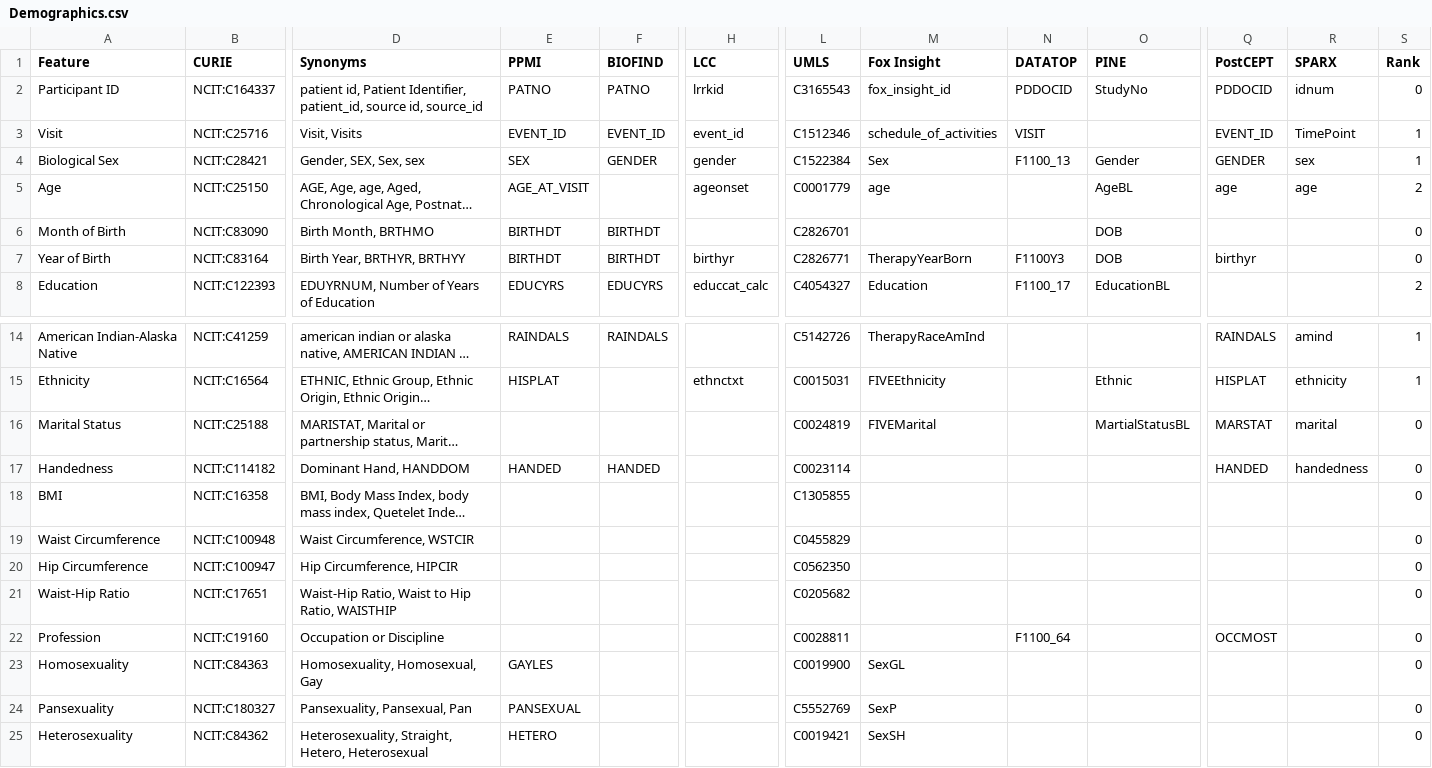
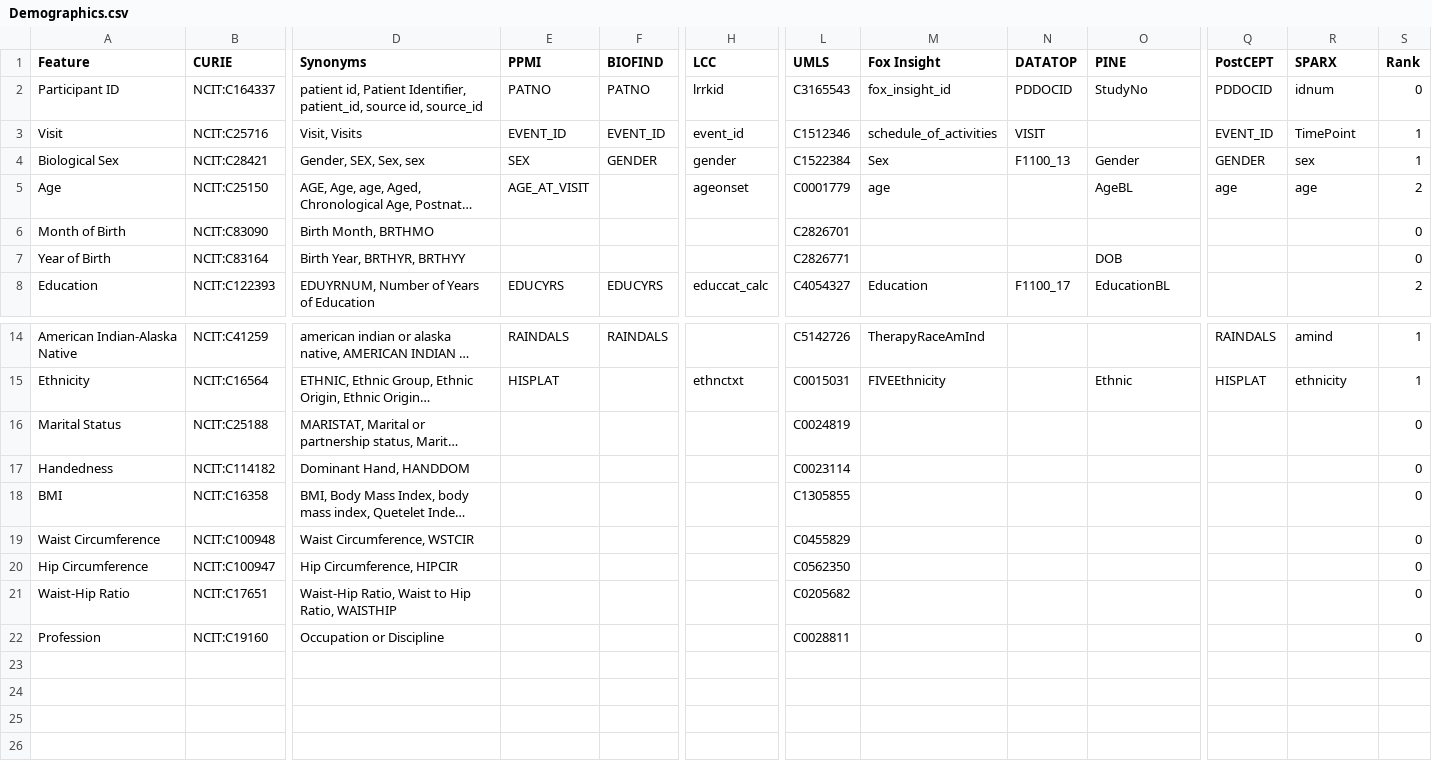
Before and after one commit to SCAI-BIO/PDataViewer, a CSV file: backend/data/cdm/Demographics.csv, drawn as a sheet; only a part is shown, gaps mark what is left out; long unchanged cells end in …; rows hold the shown columns only; the diff names each change by its address in the sheet, - before the commit and + after, or states it on an @@ line.

```diff
--- a/backend/data/cdm/Demographics.csv
+++ b/backend/data/cdm/Demographics.csv
-E6:E7 (PPMI): BIRTHDT
+E6:E7 (PPMI): (empty)
-F6:F7 (BIOFIND): BIRTHDT
+F6:F7 (BIOFIND): (empty)
-O6 (PINE): DOB
+O6 (PINE): (empty)
-H7 (LCC): birthyr
+H7 (LCC): (empty)
-M7 (Fox Insight): TherapyYearBorn
+M7 (Fox Insight): (empty)
-N7 (DATATOP): F1100Y3
+N7 (DATATOP): (empty)
-Q7 (PostCEPT): birthyr
+Q7 (PostCEPT): (empty)
-M16 (Fox Insight): FIVEMarital
+M16 (Fox Insight): (empty)
-O16 (PINE): MartialStatusBL
+O16 (PINE): (empty)
-Q16 (PostCEPT): MARSTAT
+Q16 (PostCEPT): (empty)
-R16 (SPARX): marital
+R16 (SPARX): (empty)
-E17 (PPMI): HANDED
+E17 (PPMI): (empty)
-F17 (BIOFIND): HANDED
+F17 (BIOFIND): (empty)
-Q17 (PostCEPT): HANDED
+Q17 (PostCEPT): (empty)
-R17 (SPARX): handedness
+R17 (SPARX): (empty)
-N22 (DATATOP): F1100_64
+N22 (DATATOP): (empty)
-Q22 (PostCEPT): OCCMOST
+Q22 (PostCEPT): (empty)
-row 23: Homosexuality | NCIT:C84363 | Homosexuality, Homosexual, Gay | GAYLES |  |  | C0019900 | SexGL |  |  |  |  | 0
-row 24: Pansexuality | NCIT:C180327 | Pansexuality, Pansexual, Pan | PANSEXUAL |  |  | C5552769 | SexP |  |  |  |  | 0
-row 25: Heterosexuality | NCIT:C84362 | Heterosexuality, Straight, Hetero, Heterosexual | HETERO |  |  | C0019421 | SexSH |  |  |  |  | 0
```
Also changed, not shown: backend/data/cdm/CSF.csv, backend/data/cdm/Clinical.csv, 4 other files.
